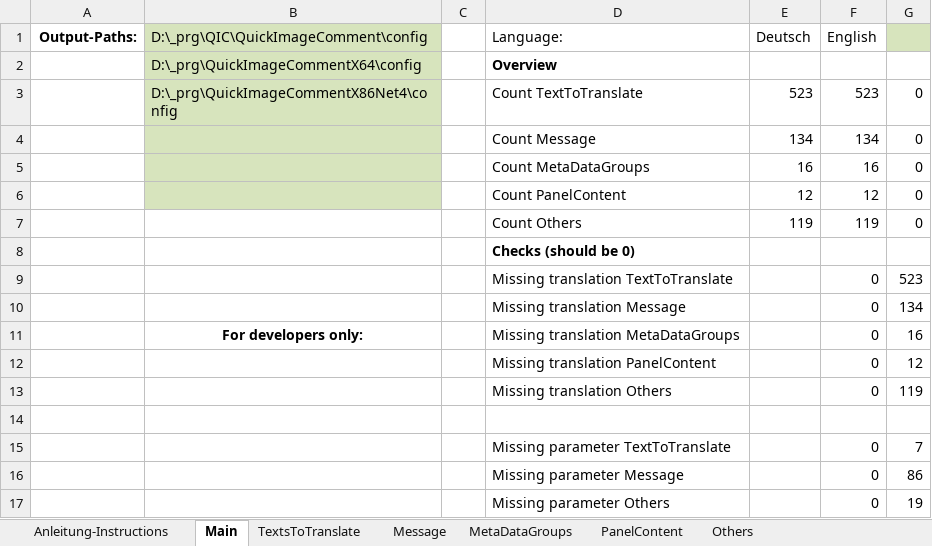
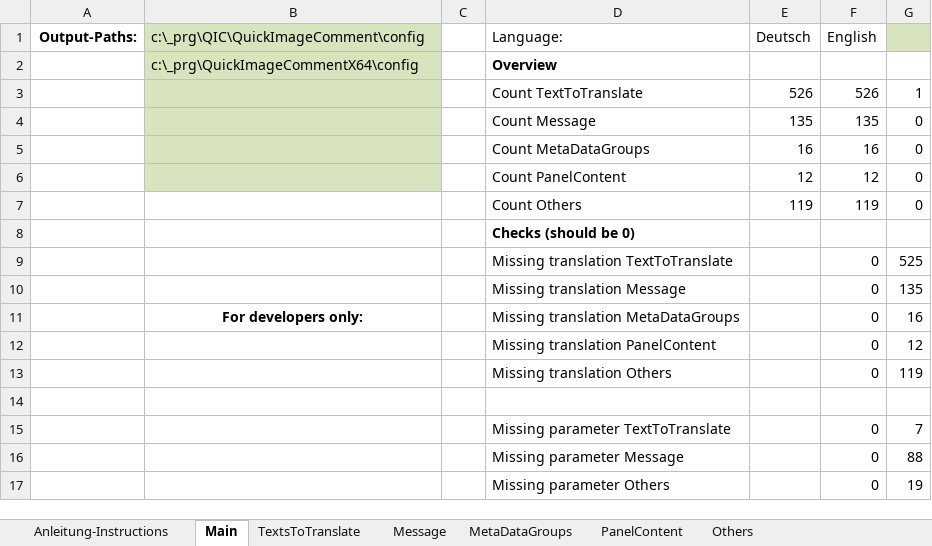
Before and after one commit to QuickImageComment/QuickImageComment, an Excel workbook: Translation/Translation_QIC.xlsm, sheet Main, drawn as a sheet; values as stored, in another font and other column widths than the file's, no borders; charts and pictures not drawn; removed rows and columns are numbered as before the commit, all else as after; the diff names each change by its address in the sheet, - before the commit and + after, or states it on an @@ line.

```diff
--- a/Translation/Translation_QIC.xlsm (sheet Main)
+++ b/Translation/Translation_QIC.xlsm (sheet Main)
-B1: D:\_prg\QIC\QuickImageComment\config
+B1: c:\_prg\QIC\QuickImageComment\config
-B2: D:\_prg\QuickImageCommentX64\config
+B2: c:\_prg\QuickImageCommentX64\config
-row 3:  | D:\_prg\QuickImageCommentX86Net4\config |  | Count TextToTranslate | 523 | 523 | 0
-row 4:  |  |  | Count Message | 134 | 134 | 0
+row 3:  |  |  | Count TextToTranslate | 526 | 526 | 1
+row 4:  |  |  | Count Message | 135 | 135 | 0
-G9: 523
+G9: 525
-G10: 134
+G10: 135
-G16: 86
+G16: 88
```
Also changed, not shown: sheet TextsToTranslate, sheet Message, formulas that keep their value, charts or pictures, 26 other files.
